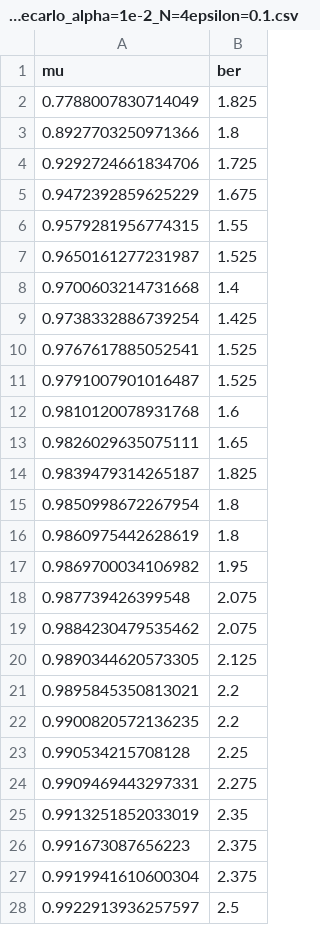
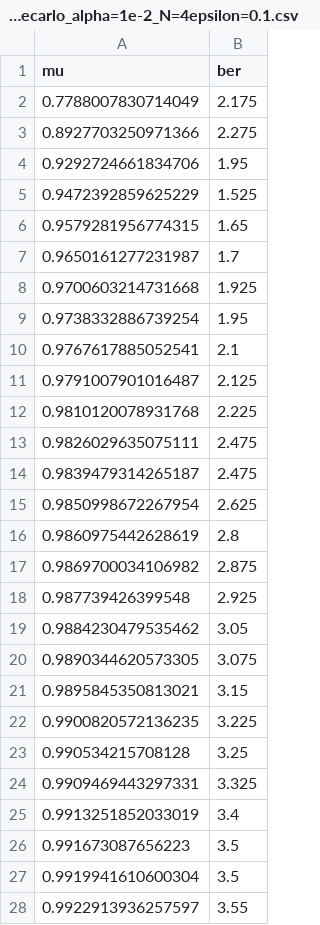
Before and after one commit to LuFernandez/PASA, a CSV file: TP2/codigo/montecarlo_alpha=1e-2_N=4epsilon=0.1.csv, drawn as a sheet; only a part is shown; the diff covers the shown part only.

```diff
--- a/TP2/codigo/montecarlo_alpha=1e-2_N=4epsilon=0.1.csv
+++ b/TP2/codigo/montecarlo_alpha=1e-2_N=4epsilon=0.1.csv
@@ -1,28 +1,28 @@
 mu,ber
-0.7788007830714049,1.825
-0.8927703250971366,1.8
-0.9292724661834706,1.725
-0.9472392859625229,1.675
-0.9579281956774315,1.55
-0.9650161277231987,1.525
-0.9700603214731668,1.4
-0.9738332886739254,1.425
-0.9767617885052541,1.525
-0.9791007901016487,1.525
-0.9810120078931768,1.6
-0.9826029635075111,1.65
-0.9839479314265187,1.825
-0.9850998672267954,1.8
-0.9860975442628619,1.8
-0.9869700034106982,1.95
-0.987739426399548,2.075
-0.9884230479535462,2.075
-0.9890344620573305,2.125
-0.9895845350813021,2.2
-0.9900820572136235,2.2
-0.990534215708128,2.25
-0.9909469443297331,2.275
-0.9913251852033019,2.35
-0.991673087656223,2.375
-0.9919941610600304,2.375
-0.9922913936257597,2.5
+0.7788007830714049,2.175
+0.8927703250971366,2.275
+0.9292724661834706,1.95
+0.9472392859625229,1.525
+0.9579281956774315,1.65
+0.9650161277231987,1.7
+0.9700603214731668,1.925
+0.9738332886739254,1.95
+0.9767617885052541,2.1
+0.9791007901016487,2.125
+0.9810120078931768,2.225
+0.9826029635075111,2.475
+0.9839479314265187,2.475
+0.9850998672267954,2.625
+0.9860975442628619,2.8
+0.9869700034106982,2.875
+0.987739426399548,2.925
+0.9884230479535462,3.05
+0.9890344620573305,3.075
+0.9895845350813021,3.15
+0.9900820572136235,3.225
+0.990534215708128,3.25
+0.9909469443297331,3.325
+0.9913251852033019,3.4
+0.991673087656223,3.5
+0.9919941610600304,3.5
+0.9922913936257597,3.55
```
Also changed, not shown: 23 edited cells elsewhere in this file, TP2/codigo/montecarlo_alpha=1e-2_N=4epsilon=1.csv, 10 other files.
